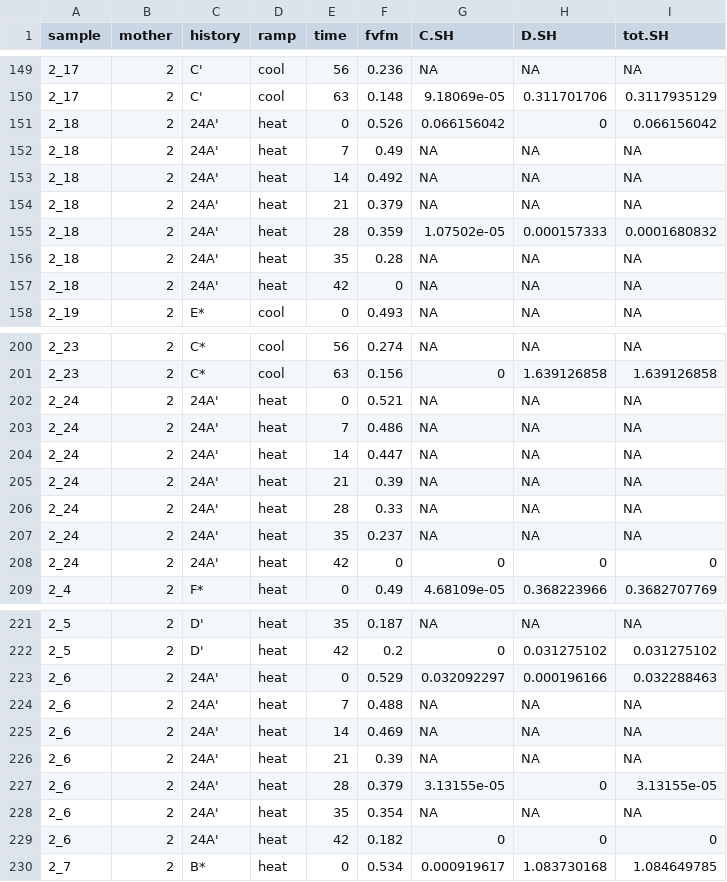
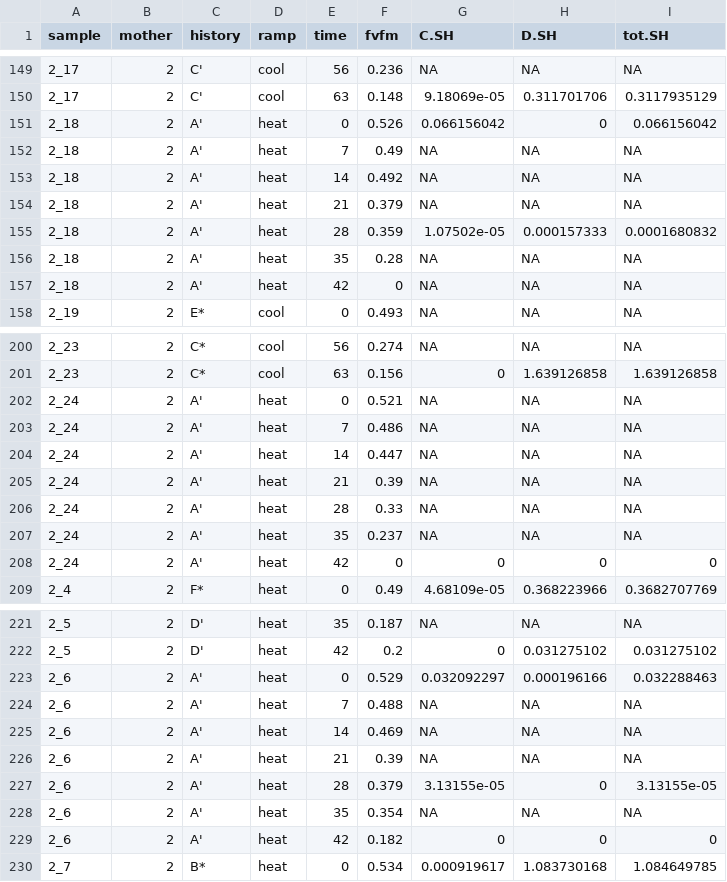
Before and after one commit to jrcunning/tenaciousD, a CSV file: tenaciousD_data.csv, drawn as a sheet; only a part is shown, gaps mark what is left out; the diff covers the shown part only.

Commit message:
complete dataset

```diff
--- a/tenaciousD_data.csv
+++ b/tenaciousD_data.csv
@@ -150,9 +150,9 @@
 "2_17","2","C'","cool",63,"0.148",9.18069e-05,0.311701706,0.3117935129
-"2_18","2","24A'","heat",0,"0.526",0.066156042,0,0.066156042
-"2_18","2","24A'","heat",7,"0.49",NA,NA,NA
-"2_18","2","24A'","heat",14,"0.492",NA,NA,NA
-"2_18","2","24A'","heat",21,"0.379",NA,NA,NA
-"2_18","2","24A'","heat",28,"0.359",1.07502e-05,0.000157333,0.0001680832
-"2_18","2","24A'","heat",35,"0.28",NA,NA,NA
-"2_18","2","24A'","heat",42,"0",NA,NA,NA
+"2_18","2","A'","heat",0,"0.526",0.066156042,0,0.066156042
+"2_18","2","A'","heat",7,"0.49",NA,NA,NA
+"2_18","2","A'","heat",14,"0.492",NA,NA,NA
+"2_18","2","A'","heat",21,"0.379",NA,NA,NA
+"2_18","2","A'","heat",28,"0.359",1.07502e-05,0.000157333,0.0001680832
+"2_18","2","A'","heat",35,"0.28",NA,NA,NA
+"2_18","2","A'","heat",42,"0",NA,NA,NA
 "2_19","2","E*","cool",0,"0.493",NA,NA,NA
@@ -201,9 +201,9 @@
 "2_23","2","C*","cool",63,"0.156",0,1.639126858,1.639126858
-"2_24","2","24A'","heat",0,"0.521",NA,NA,NA
-"2_24","2","24A'","heat",7,"0.486",NA,NA,NA
-"2_24","2","24A'","heat",14,"0.447",NA,NA,NA
-"2_24","2","24A'","heat",21,"0.39",NA,NA,NA
-"2_24","2","24A'","heat",28,"0.33",NA,NA,NA
-"2_24","2","24A'","heat",35,"0.237",NA,NA,NA
-"2_24","2","24A'","heat",42,"0",0,0,0
+"2_24","2","A'","heat",0,"0.521",NA,NA,NA
+"2_24","2","A'","heat",7,"0.486",NA,NA,NA
+"2_24","2","A'","heat",14,"0.447",NA,NA,NA
+"2_24","2","A'","heat",21,"0.39",NA,NA,NA
+"2_24","2","A'","heat",28,"0.33",NA,NA,NA
+"2_24","2","A'","heat",35,"0.237",NA,NA,NA
+"2_24","2","A'","heat",42,"0",0,0,0
 "2_4","2","F*","heat",0,"0.49",4.68109e-05,0.368223966,0.3682707769
@@ -222,9 +222,9 @@
 "2_5","2","D'","heat",42,"0.2",0,0.031275102,0.031275102
-"2_6","2","24A'","heat",0,"0.529",0.032092297,0.000196166,0.032288463
-"2_6","2","24A'","heat",7,"0.488",NA,NA,NA
-"2_6","2","24A'","heat",14,"0.469",NA,NA,NA
-"2_6","2","24A'","heat",21,"0.39",NA,NA,NA
-"2_6","2","24A'","heat",28,"0.379",3.13155e-05,0,3.13155e-05
-"2_6","2","24A'","heat",35,"0.354",NA,NA,NA
-"2_6","2","24A'","heat",42,"0.182",0,0,0
+"2_6","2","A'","heat",0,"0.529",0.032092297,0.000196166,0.032288463
+"2_6","2","A'","heat",7,"0.488",NA,NA,NA
+"2_6","2","A'","heat",14,"0.469",NA,NA,NA
+"2_6","2","A'","heat",21,"0.39",NA,NA,NA
+"2_6","2","A'","heat",28,"0.379",3.13155e-05,0,3.13155e-05
+"2_6","2","A'","heat",35,"0.354",NA,NA,NA
+"2_6","2","A'","heat",42,"0.182",0,0,0
 "2_7","2","B*","heat",0,"0.534",0.000919617,1.083730168,1.084649785
```
Also changed, not shown: 63 edited cells elsewhere in this file.
